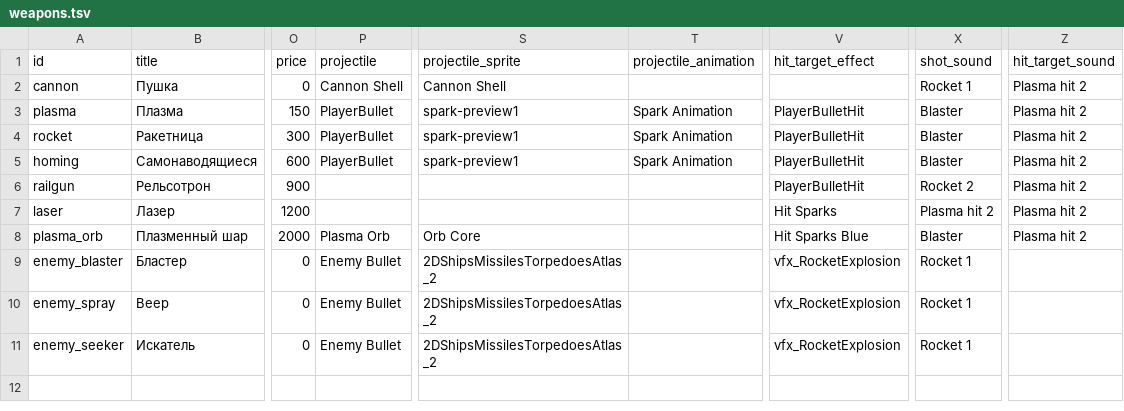
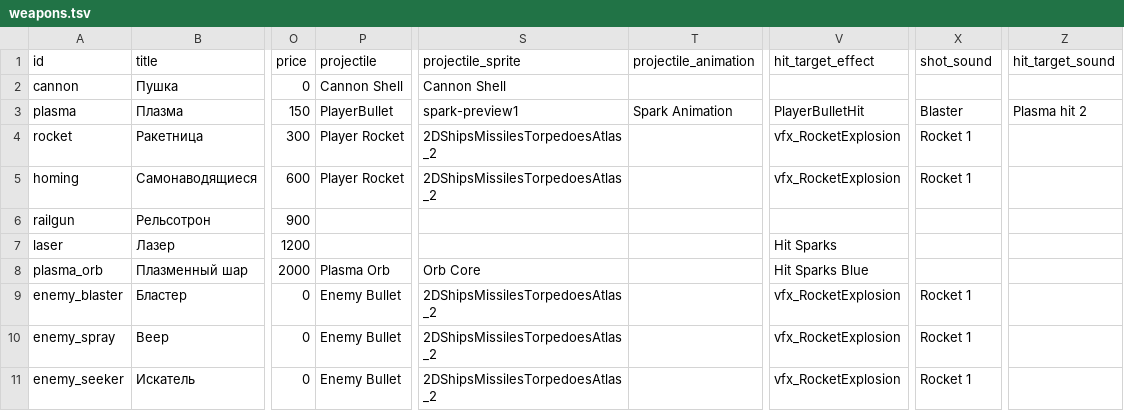
Before and after one commit to BarVit/UnityHomeWorks, a TSV file: Flappy Terminator/Assets/Data/Tables/weapons.tsv, drawn as a sheet; only a part is shown, gaps mark what is left out; the diff names each change by its address in the sheet, - before the commit and + after, or states it on an @@ line.

```diff
--- a/Flappy Terminator/Assets/Data/Tables/weapons.tsv
+++ b/Flappy Terminator/Assets/Data/Tables/weapons.tsv
-X2 (shot_sound): Rocket 1
+X2 (shot_sound): (empty)
-Z2 (hit_target_sound): Plasma hit 2
+Z2 (hit_target_sound): (empty)
-P4:P5 (projectile): PlayerBullet
+P4:P5 (projectile): Player Rocket
-S4:S5 (projectile_sprite): spark-preview1
+S4:S5 (projectile_sprite): 2DShipsMissilesTorpedoesAtlas_2
-T4:T5 (projectile_animation): Spark Animation
+T4:T5 (projectile_animation): (empty)
-V4:V5 (hit_target_effect): PlayerBulletHit
+V4:V5 (hit_target_effect): vfx_RocketExplosion
-X4:X5 (shot_sound): Blaster
+X4:X5 (shot_sound): Rocket 1
-Z4:Z8 (hit_target_sound): Plasma hit 2
+Z4:Z8 (hit_target_sound): (empty)
-V6 (hit_target_effect): PlayerBulletHit
+V6 (hit_target_effect): (empty)
-X6 (shot_sound): Rocket 2
+X6 (shot_sound): (empty)
-X7 (shot_sound): Plasma hit 2
+X7 (shot_sound): (empty)
-X8 (shot_sound): Blaster
+X8 (shot_sound): (empty)
```
Also changed, not shown: 22 other files.
